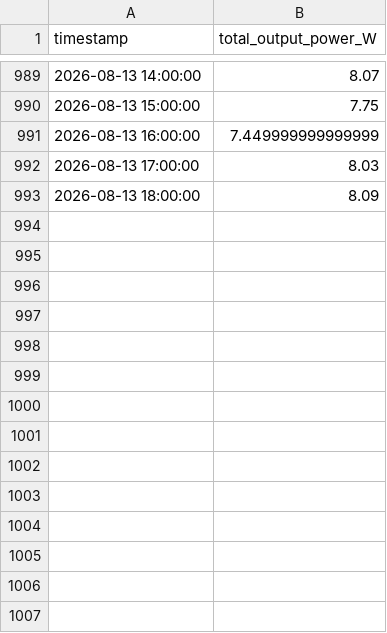
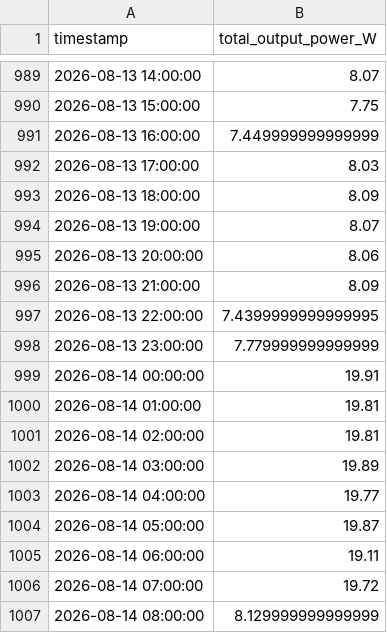
Before and after one commit to marcelduplessis/waveglider-power-dashboard, a CSV file: amps_power_output/wg1169/total_output_power_watts.csv, drawn as a sheet; only a part is shown, gaps mark what is left out.

```diff
--- a/amps_power_output/wg1169/total_output_power_watts.csv
+++ b/amps_power_output/wg1169/total_output_power_watts.csv
@@ -993 +993,15 @@ timestamp,total_output_power_W
 2026-08-13 18:00:00,8.09
+2026-08-13 19:00:00,8.07
+2026-08-13 20:00:00,8.06
+2026-08-13 21:00:00,8.09
+2026-08-13 22:00:00,7.4399999999999995
+2026-08-13 23:00:00,7.779999999999999
+2026-08-14 00:00:00,19.91
+2026-08-14 01:00:00,19.81
+2026-08-14 02:00:00,19.81
+2026-08-14 03:00:00,19.89
+2026-08-14 04:00:00,19.77
+2026-08-14 05:00:00,19.87
+2026-08-14 06:00:00,19.11
+2026-08-14 07:00:00,19.72
+2026-08-14 08:00:00,8.129999999999999
```
Also changed, not shown: amps_power_output/wg1169/solar_power_watts.csv, amps_power_output/wg1169/total_battery_power_watts.csv, 35 other files.
